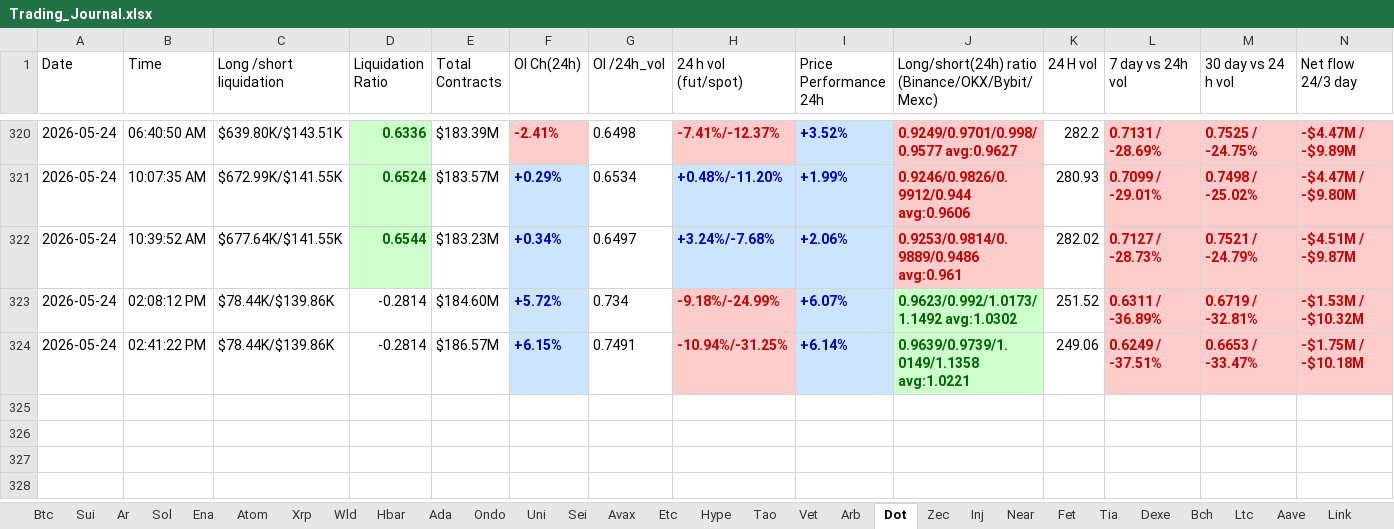
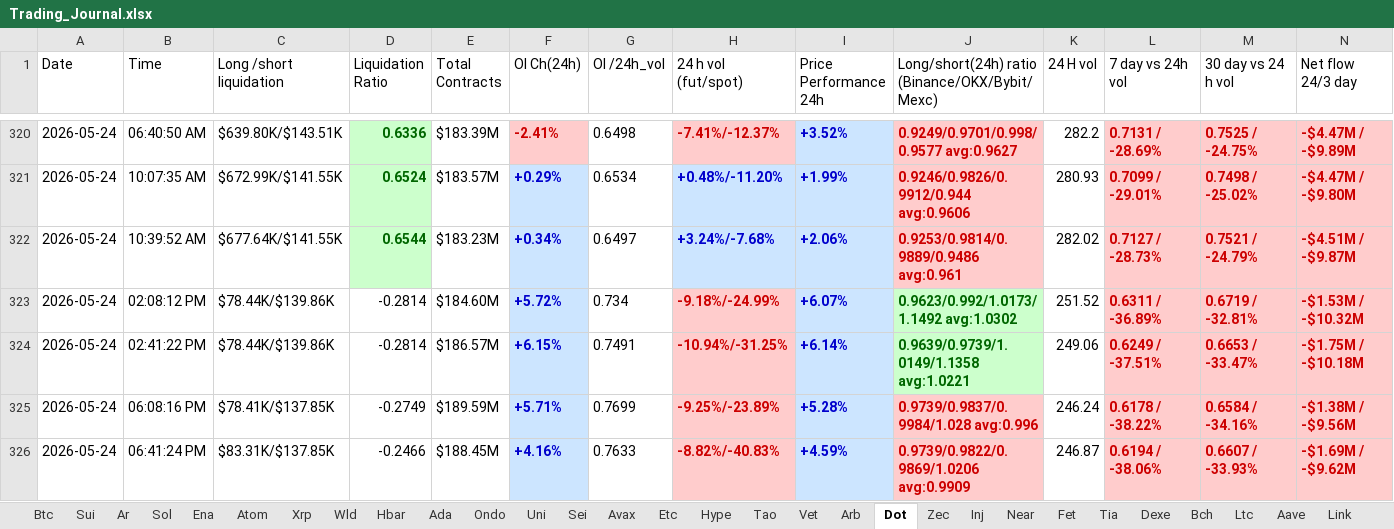
Before and after one commit to nooralam112358/coinglass-collector, an Excel workbook: Trading_Journal.xlsx, sheet Dot, drawn as a sheet; only a part is shown, gaps mark what is left out; values as stored, in another font and other column widths than the file's, no borders; the diff names each change by its address in the sheet, - before the commit and + after, or states it on an @@ line.

```diff
--- a/Trading_Journal.xlsx (sheet Dot)
+++ b/Trading_Journal.xlsx (sheet Dot)
+row 325: 2026-05-24 | 06:08:16 PM | $78.41K/$137.85K | -0.2749 | $189.59M | +5.71% | 0.7699 | -9.25%/-23.89% | +5.28% | 0.9739/0.9837/0.9984/1.028 avg:0.996 | 246.24 | 0.6178 / -38.22% | 0.6584 / -34.16% | -$1.38M / -$9.56M
+row 326: 2026-05-24 | 06:41:24 PM | $83.31K/$137.85K | -0.2466 | $188.45M | +4.16% | 0.7633 | -8.82%/-40.83% | +4.59% | 0.9739/0.9822/0.9869/1.0206 avg:0.9909 | 246.87 | 0.6194 / -38.06% | 0.6607 / -33.93% | -$1.69M / -$9.62M
```
Also changed, not shown: sheet Near, sheet Bch, sheet Hype, sheet Uni, sheet Bnb, sheet Fet, 25 more sheets.
